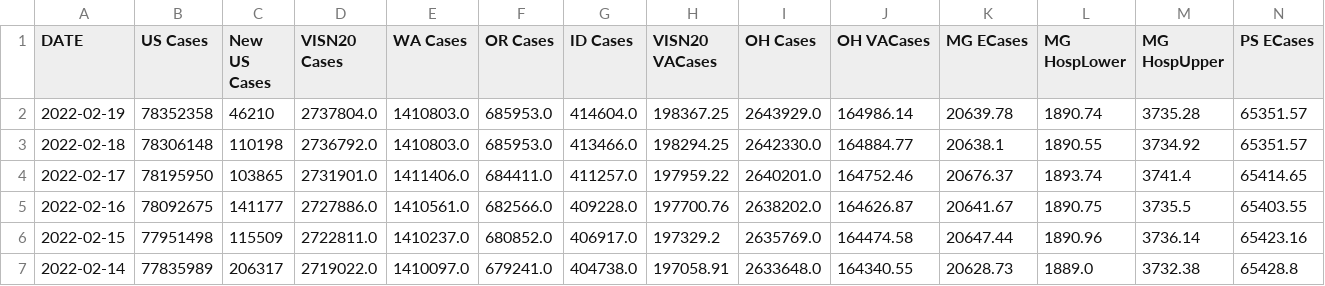
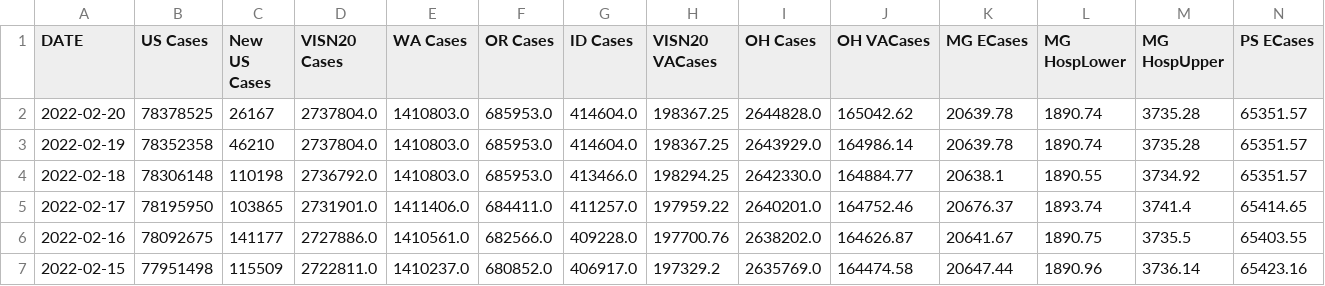
Before and after one commit to Codingfrfun/Covid-automation, a CSV file: VAChart.csv, drawn as a sheet; only a part is shown; the shorter side is filled out with more unchanged rows; rows hold the shown columns only; the diff names each change by its address in the sheet, - before the commit and + after, or states it on an @@ line.

```diff
--- a/VAChart.csv
+++ b/VAChart.csv
+row 2: 2022-02-20 | 78378525 | 26167 | 2737804.0 | 1410803.0 | 685953.0 | 414604.0 | 198367.25 | 2644828.0 | 165042.62 | 20639.78 | 1890.74 | 3735.28 | 65351.57
```
Also changed, not shown: CCTVAChart2.csv, CountyVACOVID.csv.
